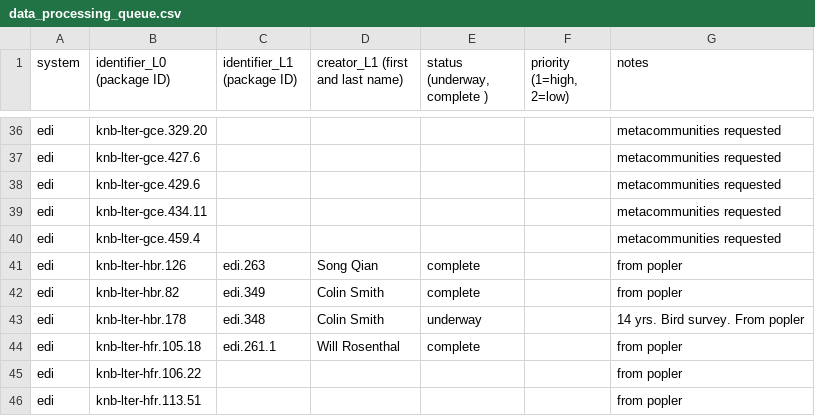
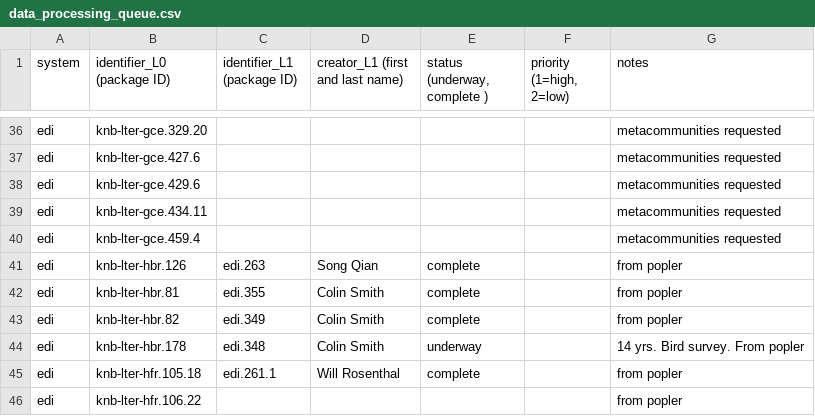
Before and after one commit to EDIorg/ecocomDP, a CSV file: documentation/processing_queue/data_processing_queue.csv, drawn as a sheet; only a part is shown, gaps mark what is left out; the shorter side is filled out with more unchanged rows.

Commit message:
Add hbr.81

```diff
--- a/documentation/processing_queue/data_processing_queue.csv
+++ b/documentation/processing_queue/data_processing_queue.csv
@@ -41,2 +41,3 @@ edi,knb-lter-gce.459.4,,,,,metacommunities requested
 edi,knb-lter-hbr.126,edi.263,Song Qian,complete,,from popler
+edi,knb-lter-hbr.81,edi.355,Colin Smith,complete,,from popler
 edi,knb-lter-hbr.82,edi.349,Colin Smith,complete,,from popler
```
